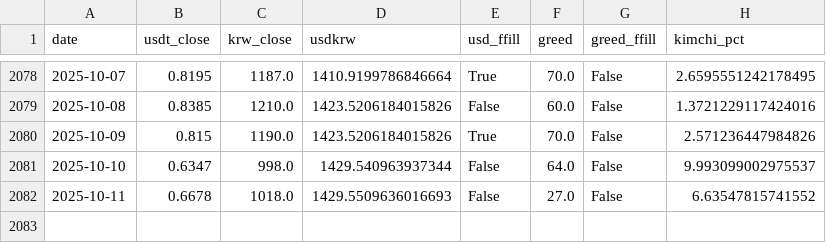
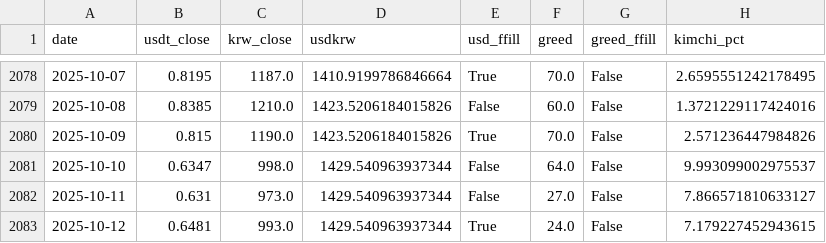
Before and after one commit to chanever/vis_project_1_backend, a CSV file: data/kimchi_premium_daily_ADA.csv, drawn as a sheet; only a part is shown, gaps mark what is left out.

```diff
--- a/data/kimchi_premium_daily_ADA.csv
+++ b/data/kimchi_premium_daily_ADA.csv
@@ -2081,2 +2081,3 @@ date,usdt_close,krw_close,usdkrw,usd_ffill,greed,greed_ffill,kimchi_pct
 2025-10-10,0.6347,998.0,1429.540963937344,False,64.0,False,9.993099002975537
-2025-10-11,0.6678,1018.0,1429.5509636016693,False,27.0,False,6.63547815741552
+2025-10-11,0.631,973.0,1429.540963937344,False,27.0,False,7.866571810633127
+2025-10-12,0.6481,993.0,1429.540963937344,True,24.0,False,7.179227452943615
```
Also changed, not shown: data/kimchi_premium_daily_BTC.csv, data/kimchi_premium_daily_DOGE.csv, 8 other files.
